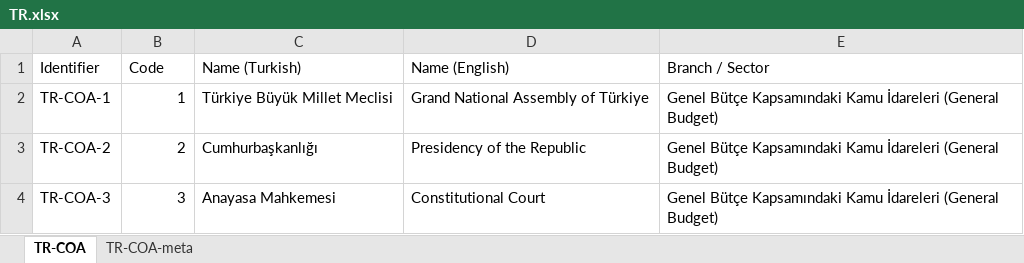
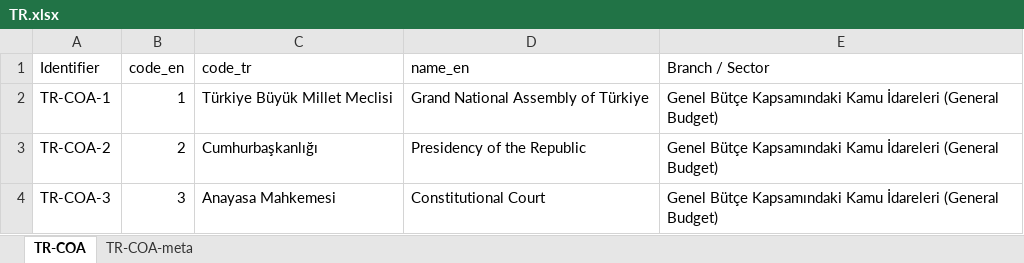
Before and after one commit to codeforIATI/gov-id-finder-data, an Excel workbook: data/xlsx/TR.xlsx, sheet TR-COA, drawn as a sheet; only a part is shown; values as stored, in another font and other column widths than the file's, no borders; table styles not drawn; the diff names each change by its address in the sheet, - before the commit and + after, or states it on an @@ line.

```diff
--- a/data/xlsx/TR.xlsx (sheet TR-COA)
+++ b/data/xlsx/TR.xlsx (sheet TR-COA)
-B1: Code
+B1: code_en
-C1: Name (Turkish)
+C1: code_tr
-D1: Name (English)
+D1: name_en
```
Also changed, not shown: 1 other file.
